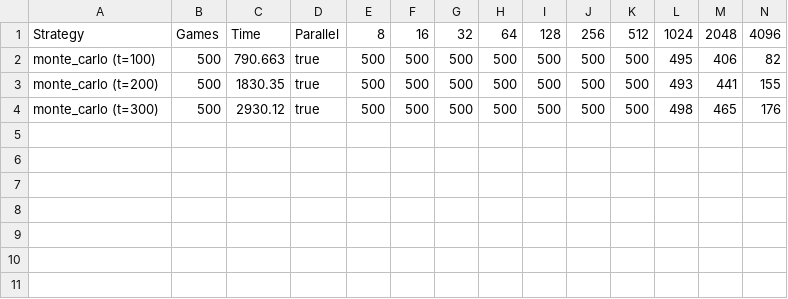
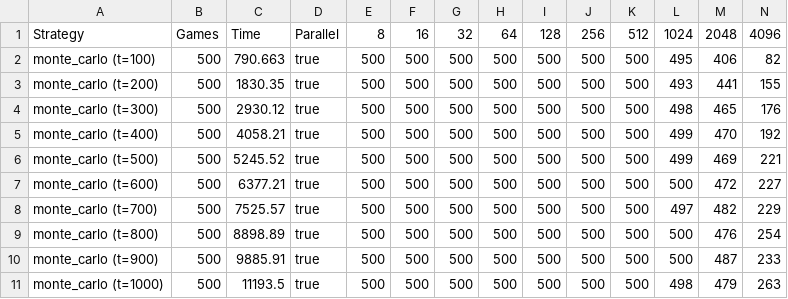
Before and after one commit to qpwoeirut/2048-solver, a CSV file: results/monte_carlo.csv, drawn as a sheet; only a part is shown; rows hold the shown columns only; the diff names each change by its address in the sheet, - before the commit and + after, or states it on an @@ line.

Commit message:
add monte carlo results

```diff
--- a/results/monte_carlo.csv
+++ b/results/monte_carlo.csv
+row 5: monte_carlo (t=400) | 500 | 4058.21 | true | 500 | 500 | 500 | 500 | 500 | 500 | 500 | 499 | 470 | 192
+row 6: monte_carlo (t=500) | 500 | 5245.52 | true | 500 | 500 | 500 | 500 | 500 | 500 | 500 | 499 | 469 | 221
+row 7: monte_carlo (t=600) | 500 | 6377.21 | true | 500 | 500 | 500 | 500 | 500 | 500 | 500 | 500 | 472 | 227
+row 8: monte_carlo (t=700) | 500 | 7525.57 | true | 500 | 500 | 500 | 500 | 500 | 500 | 500 | 497 | 482 | 229
+row 9: monte_carlo (t=800) | 500 | 8898.89 | true | 500 | 500 | 500 | 500 | 500 | 500 | 500 | 500 | 476 | 254
+row 10: monte_carlo (t=900) | 500 | 9885.91 | true | 500 | 500 | 500 | 500 | 500 | 500 | 500 | 500 | 487 | 233
+row 11: monte_carlo (t=1000) | 500 | 11193.5 | true | 500 | 500 | 500 | 500 | 500 | 500 | 500 | 498 | 479 | 263
```
